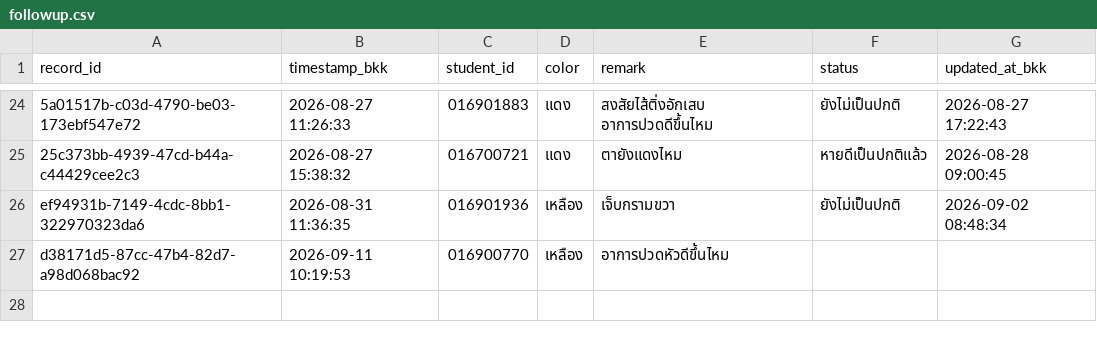
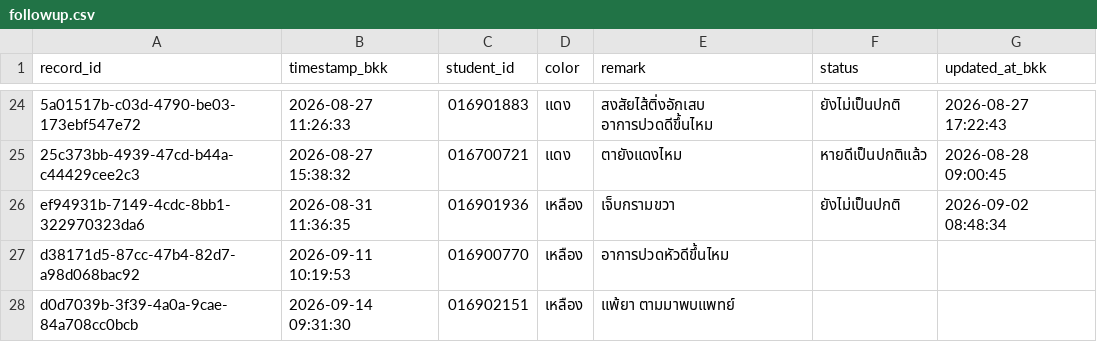
Before and after one commit to PythonianSt/FollowUp, a CSV file: data/followup.csv, drawn as a sheet; only a part is shown, gaps mark what is left out.

Commit message:
Add follow-up case 016902151

```diff
--- a/data/followup.csv
+++ b/data/followup.csv
@@ -27 +27,2 @@ ef94931b-7149-4cdc-8bb1-322970323da6,2026-08-31 11:36:35,016901936,เหลื
 d38171d5-87cc-47b4-82d7-a98d068bac92,2026-09-11 10:19:53,016900770,เหลือง,อาการปวดหัวดีขึ้นไหม,,
+d0d7039b-3f39-4a0a-9cae-84a708cc0bcb,2026-09-14 09:31:30,016902151,เหลือง,แพ้ยา ตามมาพบแพทย์,,
```
